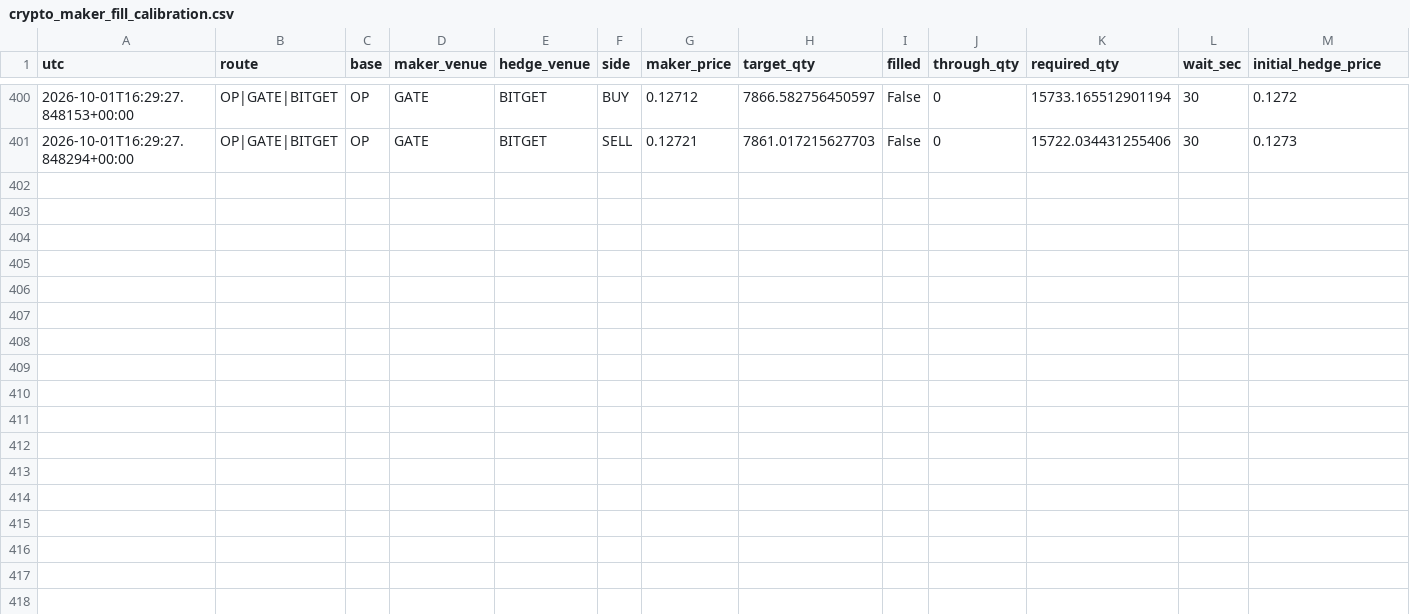
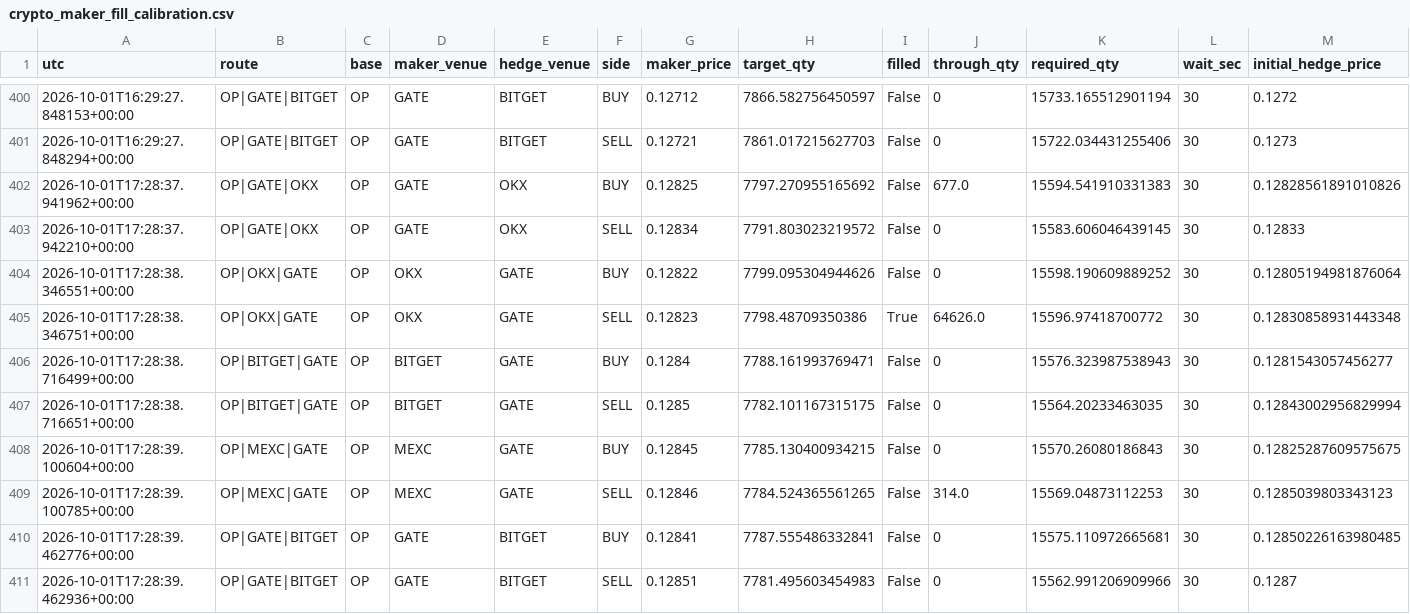
Before and after one commit to actforfoto-rgb/ETRN, a CSV file: NORM_LAB/ARBITRAGE_RADAR/production/event_state/crypto_maker_fill_calibration.csv, drawn as a sheet; only a part is shown, gaps mark what is left out; rows hold the shown columns only; the diff names each change by its address in the sheet, - before the commit and + after, or states it on an @@ line.

```diff
--- a/NORM_LAB/ARBITRAGE_RADAR/production/event_state/crypto_maker_fill_calibration.csv
+++ b/NORM_LAB/ARBITRAGE_RADAR/production/event_state/crypto_maker_fill_calibration.csv
+row 402: 2026-10-01T17:28:37.941962+00:00 | OP|GATE|OKX | OP | GATE | OKX | BUY | 0.12825 | 7797.270955165692 | False | 677.0 | 15594.541910331383 | 30 | 0.12828561891010826
+row 403: 2026-10-01T17:28:37.942210+00:00 | OP|GATE|OKX | OP | GATE | OKX | SELL | 0.12834 | 7791.803023219572 | False | 0 | 15583.606046439145 | 30 | 0.12833
+row 404: 2026-10-01T17:28:38.346551+00:00 | OP|OKX|GATE | OP | OKX | GATE | BUY | 0.12822 | 7799.095304944626 | False | 0 | 15598.190609889252 | 30 | 0.12805194981876064
+row 405: 2026-10-01T17:28:38.346751+00:00 | OP|OKX|GATE | OP | OKX | GATE | SELL | 0.12823 | 7798.48709350386 | True | 64626.0 | 15596.97418700772 | 30 | 0.12830858931443348
+row 406: 2026-10-01T17:28:38.716499+00:00 | OP|BITGET|GATE | OP | BITGET | GATE | BUY | 0.1284 | 7788.161993769471 | False | 0 | 15576.323987538943 | 30 | 0.1281543057456277
+row 407: 2026-10-01T17:28:38.716651+00:00 | OP|BITGET|GATE | OP | BITGET | GATE | SELL | 0.1285 | 7782.101167315175 | False | 0 | 15564.20233463035 | 30 | 0.12843002956829994
+row 408: 2026-10-01T17:28:39.100604+00:00 | OP|MEXC|GATE | OP | MEXC | GATE | BUY | 0.12845 | 7785.130400934215 | False | 0 | 15570.26080186843 | 30 | 0.12825287609575675
+row 409: 2026-10-01T17:28:39.100785+00:00 | OP|MEXC|GATE | OP | MEXC | GATE | SELL | 0.12846 | 7784.524365561265 | False | 314.0 | 15569.04873112253 | 30 | 0.1285039803343123
+row 410: 2026-10-01T17:28:39.462776+00:00 | OP|GATE|BITGET | OP | GATE | BITGET | BUY | 0.12841 | 7787.555486332841 | False | 0 | 15575.110972665681 | 30 | 0.12850226163980485
+row 411: 2026-10-01T17:28:39.462936+00:00 | OP|GATE|BITGET | OP | GATE | BITGET | SELL | 0.12851 | 7781.495603454983 | False | 0 | 15562.991206909966 | 30 | 0.1287
```
Also changed, not shown: NORM_LAB/ARBITRAGE_RADAR/production/event_state/moex_direct_synthetic_candidates.csv, 9 other files.
